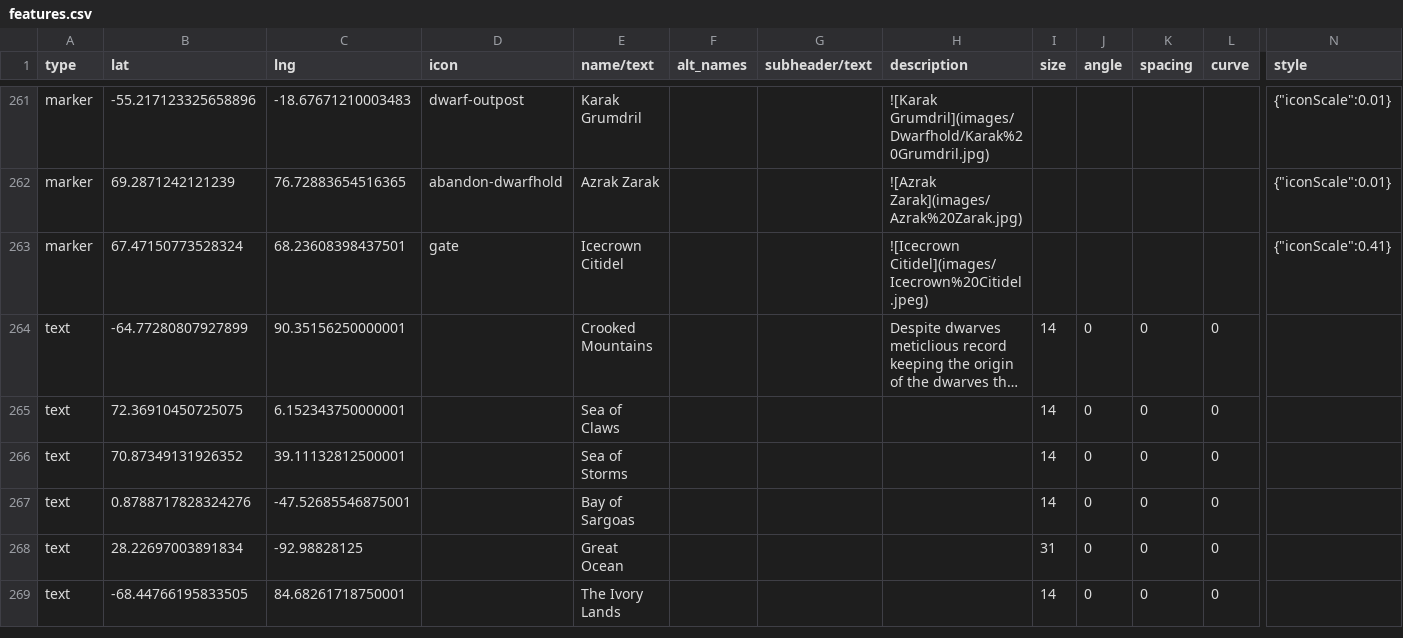
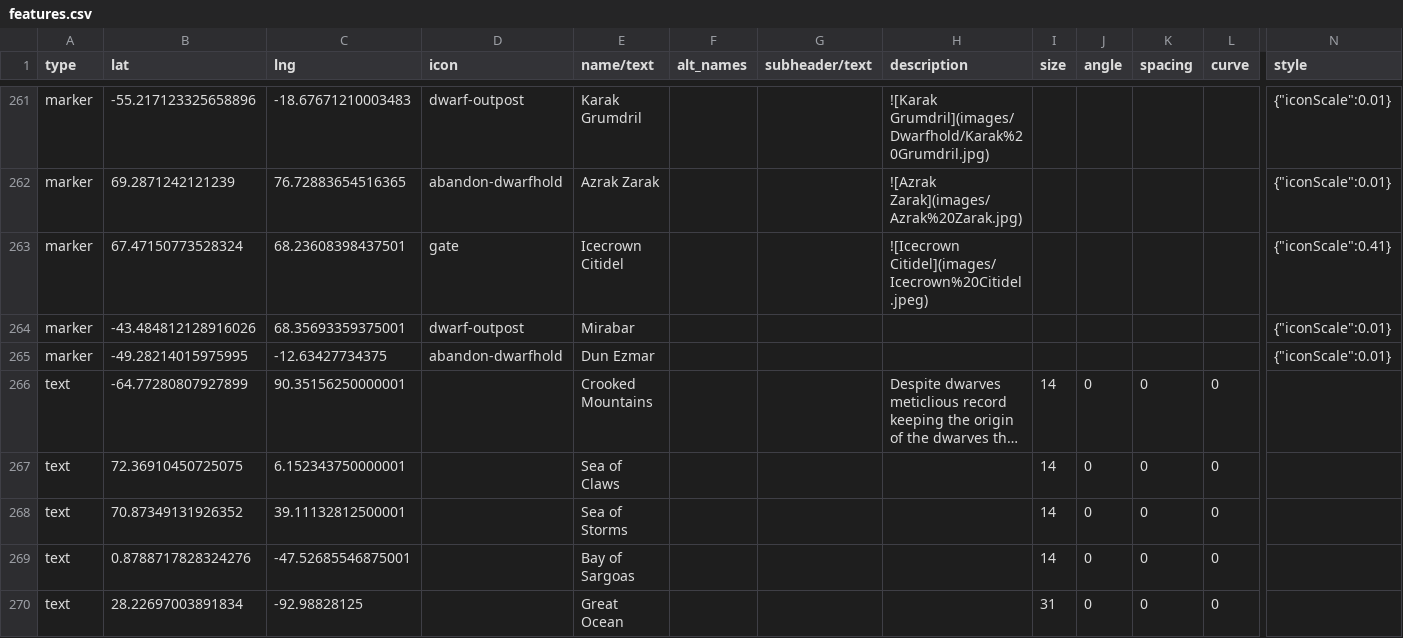
Before and after one commit to nativenewengland/solid-pancake, a CSV file: data/features.csv, drawn as a sheet; only a part is shown, gaps mark what is left out; the shorter side is filled out with more unchanged rows; long unchanged cells end in …; rows hold the shown columns only; the diff names each change by its address in the sheet, - before the commit and + after, or states it on an @@ line.

```diff
--- a/data/features.csv
+++ b/data/features.csv
+row 264: marker | -43.484812128916026 | 68.35693359375001 | dwarf-outpost | Mirabar |  |  |  |  |  |  |  | {"iconScale":0.01}
+row 265: marker | -49.28214015975995 | -12.63427734375 | abandon-dwarfhold | Dun Ezmar |  |  |  |  |  |  |  | {"iconScale":0.01}
```
Also changed, not shown: 3 other files.
